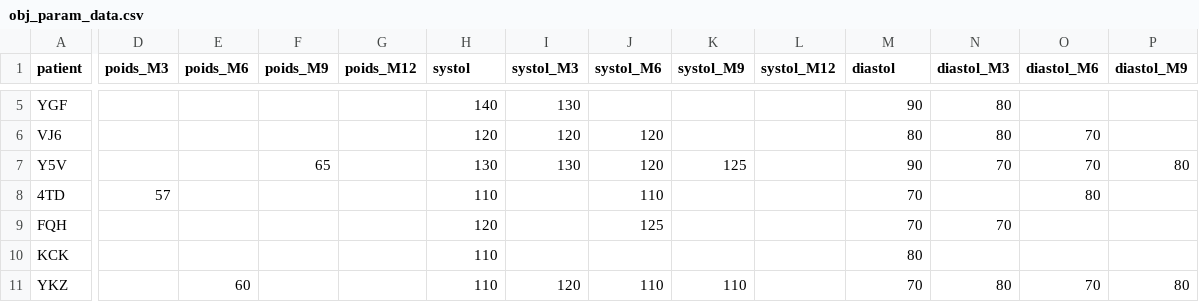
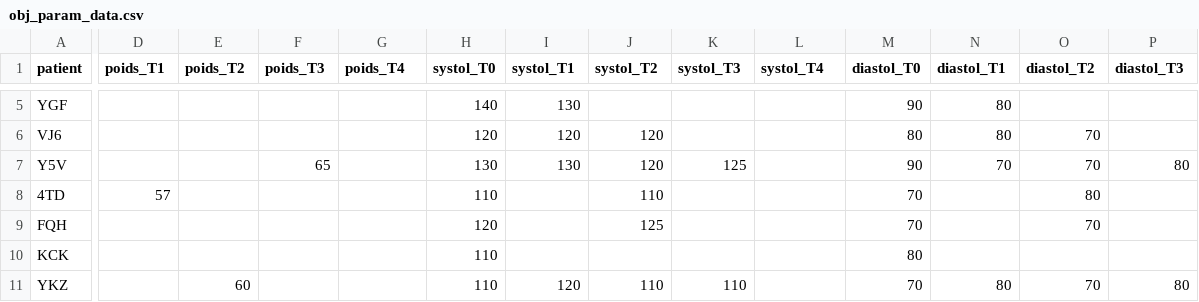
Before and after one commit to MaxenceOuafik/TFE_THAG_2022, a CSV file: data/obj_param_data.csv, drawn as a sheet; only a part is shown, gaps mark what is left out; the diff covers the shown part only; the diff names each change by its address in the sheet, - before the commit and + after, or states it on an @@ line.

```diff
--- a/data/obj_param_data.csv
+++ b/data/obj_param_data.csv
-D1: poids_M3
+D1: poids_T1
-E1: poids_M6
+E1: poids_T2
-F1: poids_M9
+F1: poids_T3
-G1: poids_M12
+G1: poids_T4
-H1: systol
+H1: systol_T0
-I1: systol_M3
+I1: systol_T1
-J1: systol_M6
+J1: systol_T2
-K1: systol_M9
+K1: systol_T3
-L1: systol_M12
+L1: systol_T4
-M1: diastol
+M1: diastol_T0
-N1: diastol_M3
+N1: diastol_T1
-O1: diastol_M6
+O1: diastol_T2
-P1: diastol_M9
+P1: diastol_T3
-N9 (diastol_T1): 70
+N9 (diastol_T1): (empty)
-O9 (diastol_T2): (empty)
+O9 (diastol_T2): 70
```
Also changed, not shown: 1 edited cell elsewhere in this file, data/obj_date_data.csv, data/obj_lab_data.csv, 3 other files.
